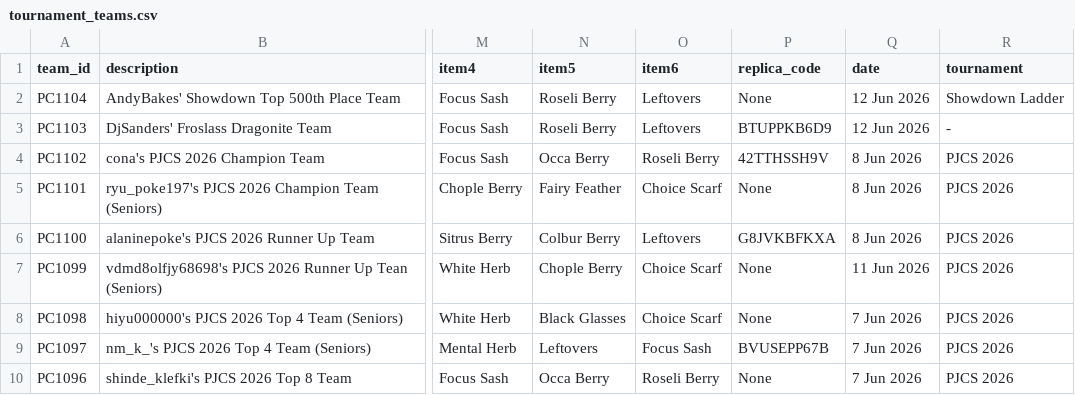
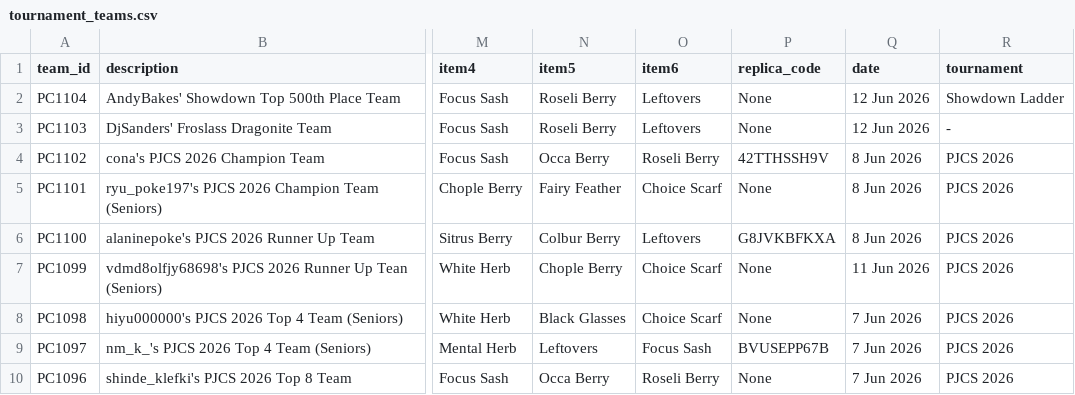
Before and after one commit to pauloarayasantiago/pokemon-champions-data, a CSV file: tournament_teams.csv, drawn as a sheet; only a part is shown, gaps mark what is left out; the diff names each change by its address in the sheet, - before the commit and + after, or states it on an @@ line.

```diff
--- a/tournament_teams.csv
+++ b/tournament_teams.csv
-P3 (replica_code): BTUPPKB6D9
+P3 (replica_code): None
```
